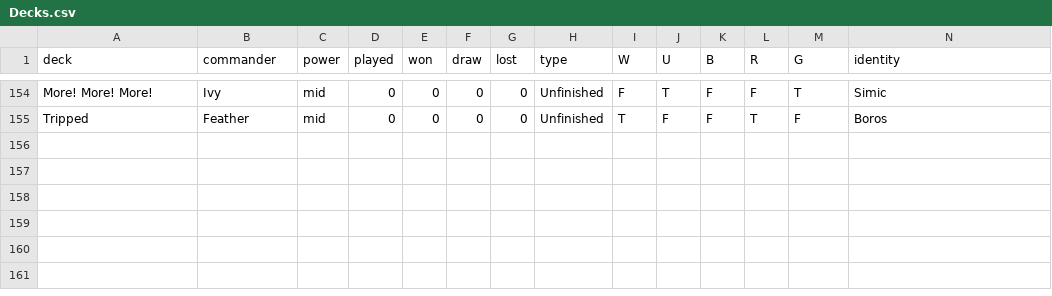
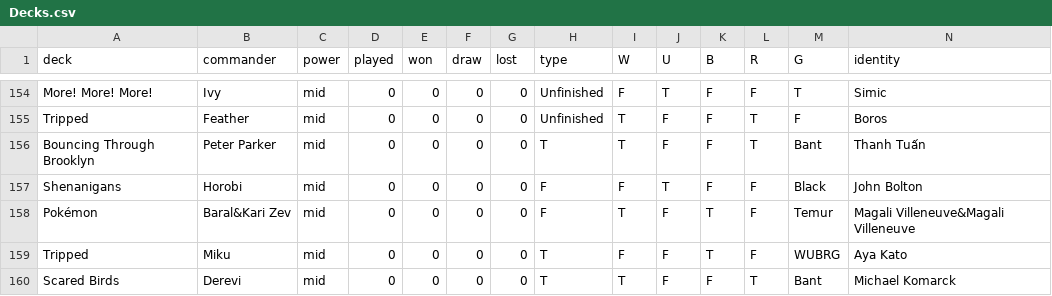
Before and after one commit to AlicedeSampaioKalkuhl/Magic, a CSV file: Decks.csv, drawn as a sheet; only a part is shown, gaps mark what is left out; rows hold the shown columns only; the diff covers the shown part only; the diff names each change by its address in the sheet, - before the commit and + after, or states it on an @@ line.

Commit message:
more decks

```diff
--- a/Decks.csv
+++ b/Decks.csv
+row 156: Bouncing Through Brooklyn | Peter Parker | mid | 0 | 0 | 0 | 0 | T | T | F | F | T | Bant | Thanh Tuấn
+row 157: Shenanigans | Horobi | mid | 0 | 0 | 0 | 0 | F | F | T | F | F | Black | John Bolton
+row 158: Pokémon | Baral&Kari Zev | mid | 0 | 0 | 0 | 0 | F | T | F | T | F | Temur | Magali Villeneuve&Magali Villeneuve
+row 159: Tripped | Miku | mid | 0 | 0 | 0 | 0 | T | F | F | T | F | WUBRG | Aya Kato
+row 160: Scared Birds | Derevi | mid | 0 | 0 | 0 | 0 | T | T | F | F | T | Bant | Michael Komarck
```
Also changed, not shown: 5 added rows and 11 edited cells elsewhere in this file.
